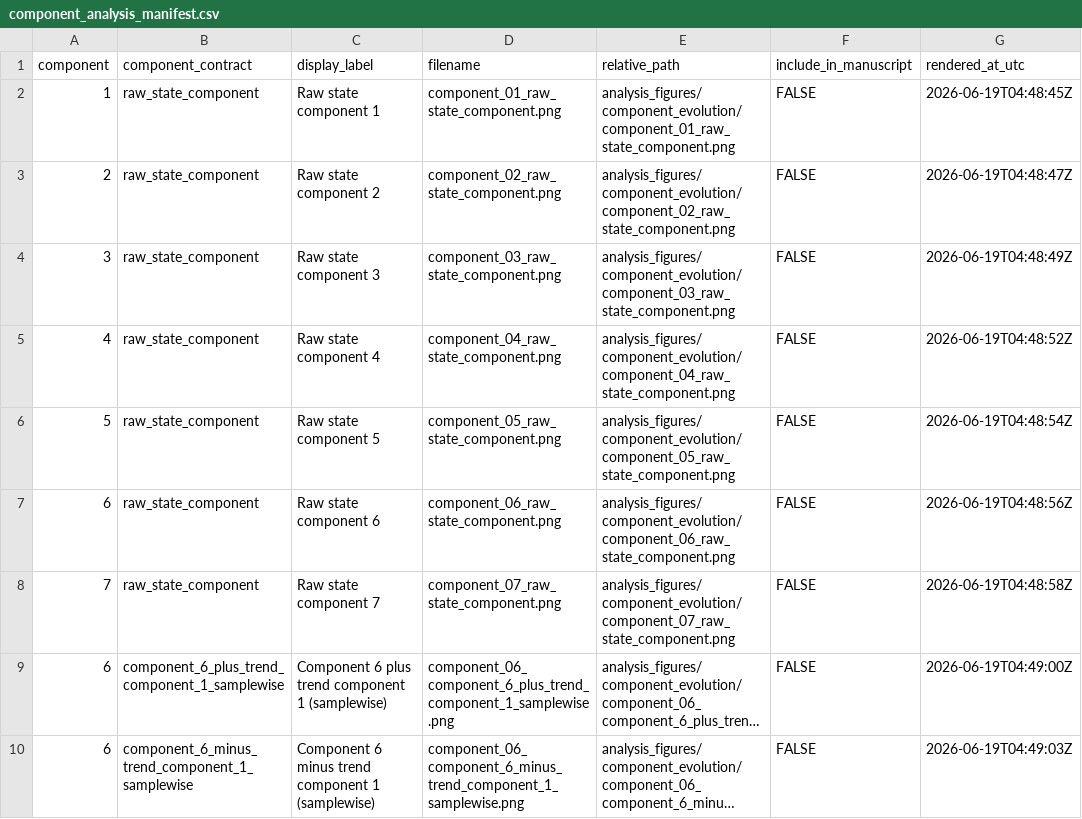
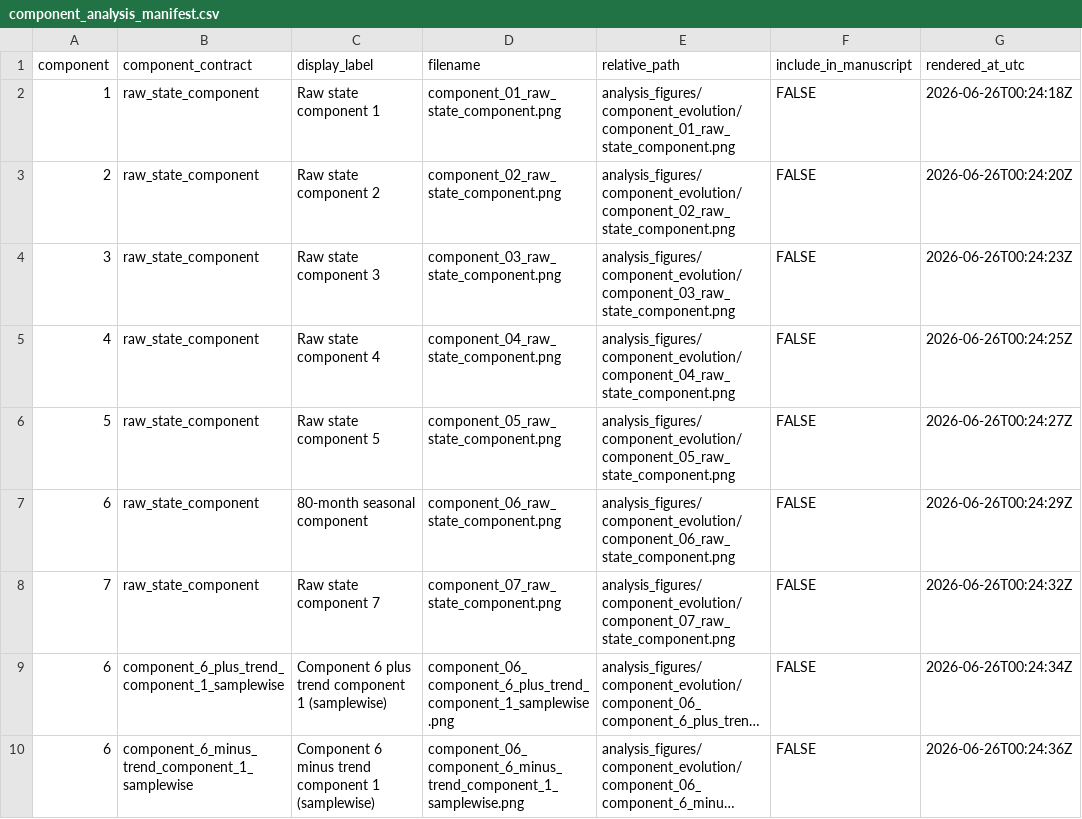
Before and after one commit to AntonioAPDL/Evironmetrics---REVISED-DOC-Corrected-2, a CSV file: artifacts/representative_selected_model_2022_12_25/authoritative_support/analysis_figures/component_evolution/component_analysis_manifest.csv, drawn as a sheet; long unchanged cells end in …; the diff names each change by its address in the sheet, - before the commit and + after, or states it on an @@ line.

```diff
--- a/artifacts/representative_selected_model_2022_12_25/authoritative_support/analysis_figures/component_evolution/component_analysis_manifest.csv
+++ b/artifacts/representative_selected_model_2022_12_25/authoritative_support/analysis_figures/component_evolution/component_analysis_manifest.csv
-G2 (rendered_at_utc): 2026-06-19T04:48:45Z
+G2 (rendered_at_utc): 2026-06-26T00:24:18Z
-G3 (rendered_at_utc): 2026-06-19T04:48:47Z
+G3 (rendered_at_utc): 2026-06-26T00:24:20Z
-G4 (rendered_at_utc): 2026-06-19T04:48:49Z
+G4 (rendered_at_utc): 2026-06-26T00:24:23Z
-G5 (rendered_at_utc): 2026-06-19T04:48:52Z
+G5 (rendered_at_utc): 2026-06-26T00:24:25Z
-G6 (rendered_at_utc): 2026-06-19T04:48:54Z
+G6 (rendered_at_utc): 2026-06-26T00:24:27Z
-C7 (display_label): Raw state component 6
+C7 (display_label): 80-month seasonal component
-G7 (rendered_at_utc): 2026-06-19T04:48:56Z
+G7 (rendered_at_utc): 2026-06-26T00:24:29Z
-G8 (rendered_at_utc): 2026-06-19T04:48:58Z
+G8 (rendered_at_utc): 2026-06-26T00:24:32Z
-G9 (rendered_at_utc): 2026-06-19T04:49:00Z
+G9 (rendered_at_utc): 2026-06-26T00:24:34Z
-G10 (rendered_at_utc): 2026-06-19T04:49:03Z
+G10 (rendered_at_utc): 2026-06-26T00:24:36Z
```
Also changed, not shown: artifacts/he2_publication_freeze/he2_bayesian_publication_manifest.csv, artifacts/he2_publication_freeze/manifest.csv, 40 other files.
